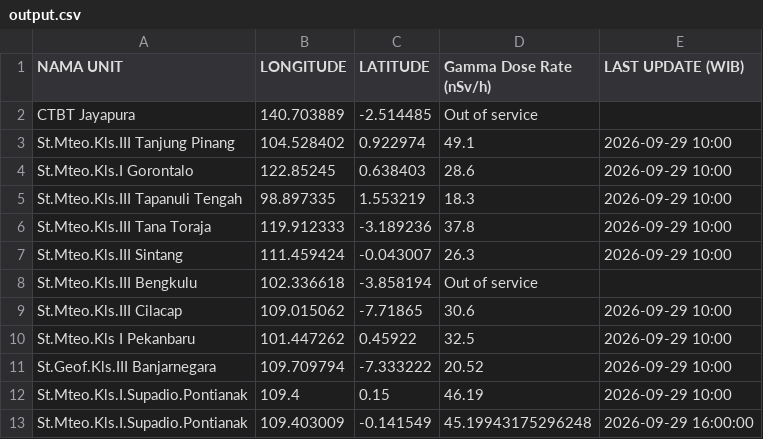
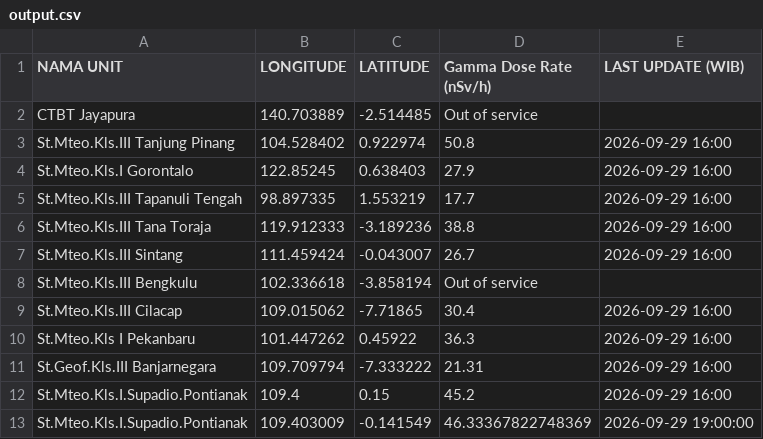
Before and after one commit to kfkndkkn/rdms, a CSV file: output.csv, drawn as a sheet.

Commit message:
Auto update 2026-09-29 19:34:27

```diff
--- a/output.csv
+++ b/output.csv
@@ -2,12 +2,12 @@ NAMA UNIT,LONGITUDE,LATITUDE,Gamma Dose Rate (nSv/h),LAST UPDATE (WIB)
 CTBT Jayapura,140.703889,-2.514485,Out of service,
-St.Mteo.Kls.III Tanjung Pinang,104.528402,0.922974,49.1,2026-09-29 10:00
-St.Mteo.Kls.I Gorontalo,122.85245,0.638403,28.6,2026-09-29 10:00
-St.Mteo.Kls.III Tapanuli Tengah,98.897335,1.553219,18.3,2026-09-29 10:00
-St.Mteo.Kls.III Tana Toraja,119.912333,-3.189236,37.8,2026-09-29 10:00
-St.Mteo.Kls.III Sintang,111.459424,-0.043007,26.3,2026-09-29 10:00
+St.Mteo.Kls.III Tanjung Pinang,104.528402,0.922974,50.8,2026-09-29 16:00
+St.Mteo.Kls.I Gorontalo,122.85245,0.638403,27.9,2026-09-29 16:00
+St.Mteo.Kls.III Tapanuli Tengah,98.897335,1.553219,17.7,2026-09-29 16:00
+St.Mteo.Kls.III Tana Toraja,119.912333,-3.189236,38.8,2026-09-29 16:00
+St.Mteo.Kls.III Sintang,111.459424,-0.043007,26.7,2026-09-29 16:00
 St.Mteo.Kls.III Bengkulu,102.336618,-3.858194,Out of service,
-St.Mteo.Kls.III Cilacap,109.015062,-7.71865,30.6,2026-09-29 10:00
-St.Mteo.Kls I Pekanbaru,101.447262,0.45922,32.5,2026-09-29 10:00
-St.Geof.Kls.III Banjarnegara,109.709794,-7.333222,20.52,2026-09-29 10:00
-St.Mteo.Kls.I.Supadio.Pontianak,109.4,0.15,46.19,2026-09-29 10:00
-St.Mteo.Kls.I.Supadio.Pontianak,109.403009,-0.141549,45.19943175296248,2026-09-29 16:00:00
+St.Mteo.Kls.III Cilacap,109.015062,-7.71865,30.4,2026-09-29 16:00
+St.Mteo.Kls I Pekanbaru,101.447262,0.45922,36.3,2026-09-29 16:00
+St.Geof.Kls.III Banjarnegara,109.709794,-7.333222,21.31,2026-09-29 16:00
+St.Mteo.Kls.I.Supadio.Pontianak,109.4,0.15,45.2,2026-09-29 16:00
+St.Mteo.Kls.I.Supadio.Pontianak,109.403009,-0.141549,46.33367822748369,2026-09-29 19:00:00
```
